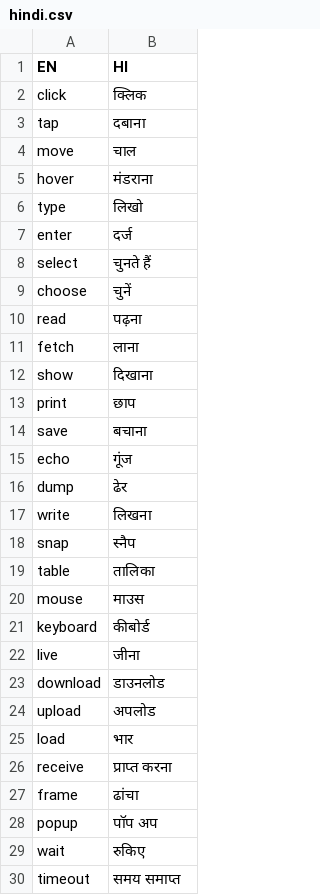
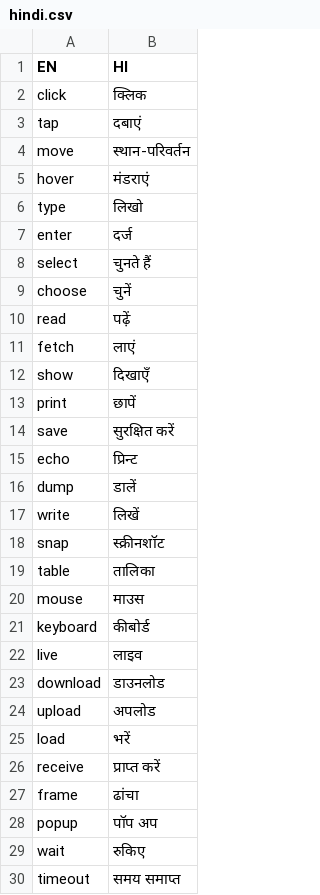
Before and after one commit to aisingapore/TagUI, a CSV file: src/languages/hindi.csv, drawn as a sheet; only a part is shown; the diff covers the shown part only.

Commit message:
Updated TagUI Hindi Keywords (#728)

```diff
--- a/src/languages/hindi.csv
+++ b/src/languages/hindi.csv
@@ -2,5 +2,5 @@ EN,HI
 click,क्लिक
-tap,दबाना
-move,चाल
-hover,मंडराना
+tap,दबाएं
+move,स्थान-परिवर्तन
+hover,मंडराएं
 type,लिखो
@@ -9,11 +9,11 @@ select,चुनते हैं
 choose,चुनें
-read,पढ़ना
-fetch,लाना
-show,दिखाना
-print,छाप
-save,बचाना
-echo,गूंज
-dump,ढेर
-write,लिखना
-snap,स्नैप
+read,पढ़ें
+fetch,लाएं
+show,दिखाएँ
+print,छापें
+save,सुरक्षित करें
+echo,प्रिन्ट
+dump,डालें
+write,लिखें
+snap,स्क्रीनशॉट
 table,तालिका
@@ -21,7 +21,7 @@ mouse,माउस
 keyboard,कीबोर्ड
-live,जीना
+live,लाइव
 download,डाउनलोड
 upload,अपलोड
-load,भार
-receive,प्राप्त करना
+load,भरें
+receive,प्राप्त करें
 frame,ढांचा
```
Also changed, not shown: 2 edited cells elsewhere in this file.
